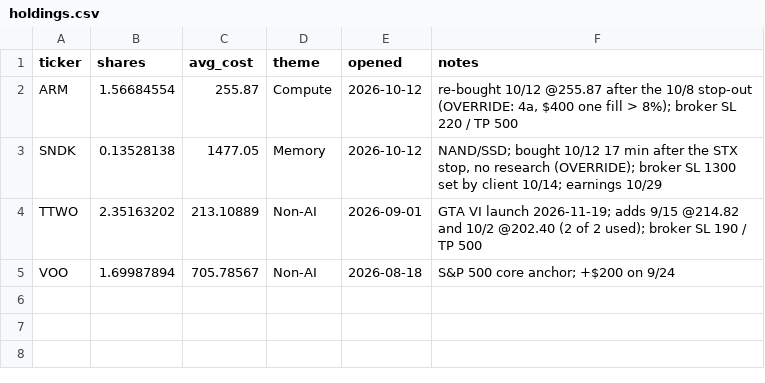
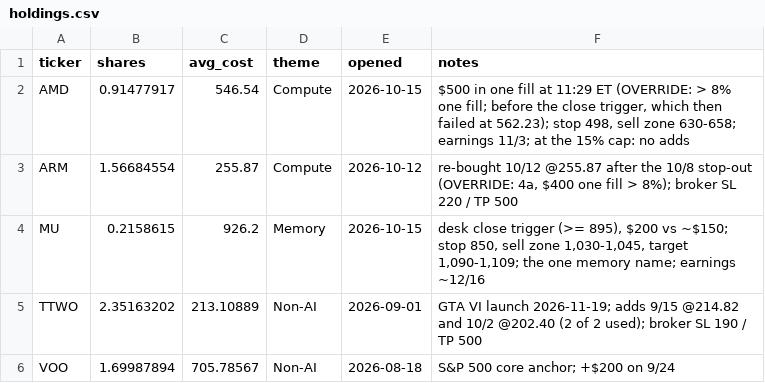
Before and after one commit to WaelSonics/amana_assistant, a CSV file: portfolio/holdings.csv, drawn as a sheet.

Commit message:
[Update] 2026-10-16 to 10-19: AMD/MU buys, shock review, v3-vs-v4 study, research refresh
- 10/15-10/16 statements: SNDK stopped, AMD and MU opened; holdings, levels, transactions, cash
- 10/17 shock-down review and Monday circuit-breaker rule; 10/18 v3 vs v4 backtest study (PLAN §10)
- 10/19 statement (10/1-10/18): no new fills, cash $712.20 confirmed; 10:28 ET account $3,457.81
- Research: 10/19 update entry in all 12 research/TICKER.md files; new AMD, ANET, LITE, RKLB files
- ARM: bench-trial closing arguments 10/20 added to the calendar; client holds with the $220 stop

```diff
--- a/portfolio/holdings.csv
+++ b/portfolio/holdings.csv
@@ -1,4 +1,5 @@
 ticker,shares,avg_cost,theme,opened,notes
+AMD,0.91477917,546.54,Compute,2026-10-15,"$500 in one fill at 11:29 ET (OVERRIDE: > 8% one fill; before the close trigger, which then failed at 562.23); stop 498, sell zone 630-658; earnings 11/3; at the 15% cap: no adds"
 ARM,1.56684554,255.87,Compute,2026-10-12,"re-bought 10/12 @255.87 after the 10/8 stop-out (OVERRIDE: 4a, $400 one fill > 8%); broker SL 220 / TP 500"
-SNDK,0.13528138,1477.05,Memory,2026-10-12,"NAND/SSD; bought 10/12 17 min after the STX stop, no research (OVERRIDE); broker SL 1300 set by client 10/14; earnings 10/29"
+MU,0.2158615,926.2,Memory,2026-10-15,"desk close trigger (>= 895), $200 vs ~$150; stop 850, sell zone 1,030-1,045, target 1,090-1,109; the one memory name; earnings ~12/16"
 TTWO,2.35163202,213.10889,Non-AI,2026-09-01,GTA VI launch 2026-11-19; adds 9/15 @214.82 and 10/2 @202.40 (2 of 2 used); broker SL 190 / TP 500
```
Also changed, not shown: portfolio/levels.csv, portfolio/transactions.csv, 21 other files.
